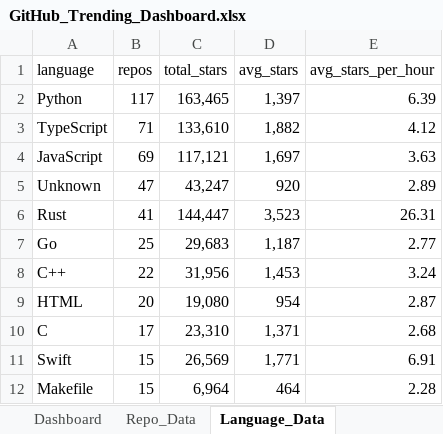
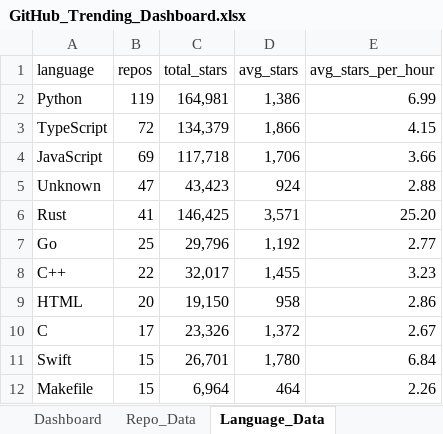
Before and after one commit to DishantBhere/GitHub-ETL-Engine-V2, an Excel workbook: GitHub_Trending_Dashboard.xlsx, sheet Language_Data, drawn as a sheet; only a part is shown; values as stored, in another font and other column widths than the file's, no borders; table styles not drawn; the diff covers the shown part only; the diff names each change by its address in the sheet, - before the commit and + after, or states it on an @@ line.

```diff
--- a/GitHub_Trending_Dashboard.xlsx (sheet Language_Data)
+++ b/GitHub_Trending_Dashboard.xlsx (sheet Language_Data)
-B2 (repos): 117
+B2 (repos): 119
-C2 (total_stars): 163,465
+C2 (total_stars): 164,981
-D2 (avg_stars): 1,397
+D2 (avg_stars): 1,386
-E2 (avg_stars_per_hour): 6.39
+E2 (avg_stars_per_hour): 6.99
-B3 (repos): 71
+B3 (repos): 72
-C3 (total_stars): 133,610
+C3 (total_stars): 134,379
-D3 (avg_stars): 1,882
+D3 (avg_stars): 1,866
-E3 (avg_stars_per_hour): 4.12
+E3 (avg_stars_per_hour): 4.15
-C4 (total_stars): 117,121
+C4 (total_stars): 117,718
-D4 (avg_stars): 1,697
+D4 (avg_stars): 1,706
-E4 (avg_stars_per_hour): 3.63
+E4 (avg_stars_per_hour): 3.66
-C5 (total_stars): 43,247
+C5 (total_stars): 43,423
-D5 (avg_stars): 920
+D5 (avg_stars): 924
-E5 (avg_stars_per_hour): 2.89
+E5 (avg_stars_per_hour): 2.88
-C6 (total_stars): 144,447
+C6 (total_stars): 146,425
-D6 (avg_stars): 3,523
+D6 (avg_stars): 3,571
-E6 (avg_stars_per_hour): 26.31
+E6 (avg_stars_per_hour): 25.20
-C7 (total_stars): 29,683
+C7 (total_stars): 29,796
-D7 (avg_stars): 1,187
+D7 (avg_stars): 1,192
-C8 (total_stars): 31,956
+C8 (total_stars): 32,017
-D8 (avg_stars): 1,453
+D8 (avg_stars): 1,455
-E8 (avg_stars_per_hour): 3.24
+E8 (avg_stars_per_hour): 3.23
-C9 (total_stars): 19,080
+C9 (total_stars): 19,150
-D9 (avg_stars): 954
+D9 (avg_stars): 958
-E9 (avg_stars_per_hour): 2.87
+E9 (avg_stars_per_hour): 2.86
-C10 (total_stars): 23,310
+C10 (total_stars): 23,326
-D10 (avg_stars): 1,371
+D10 (avg_stars): 1,372
-E10 (avg_stars_per_hour): 2.68
+E10 (avg_stars_per_hour): 2.67
-C11 (total_stars): 26,569
+C11 (total_stars): 26,701
-D11 (avg_stars): 1,771
+D11 (avg_stars): 1,780
-E11 (avg_stars_per_hour): 6.91
+E11 (avg_stars_per_hour): 6.84
-E12 (avg_stars_per_hour): 2.28
+E12 (avg_stars_per_hour): 2.26
```
Also changed, not shown: 28 edited cells elsewhere in this sheet, sheet Repo_Data, sheet Velocity_Data, sheet Topic_Data, sheet Category_Data, sheet Config, sheet Activity_Data, 7 other files.
